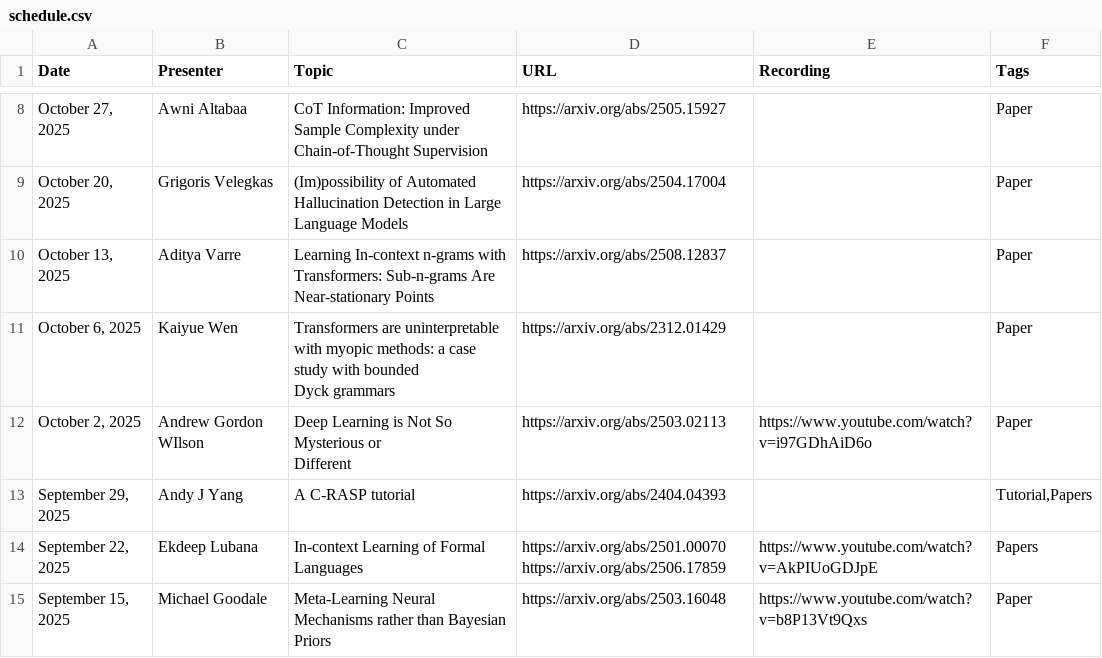
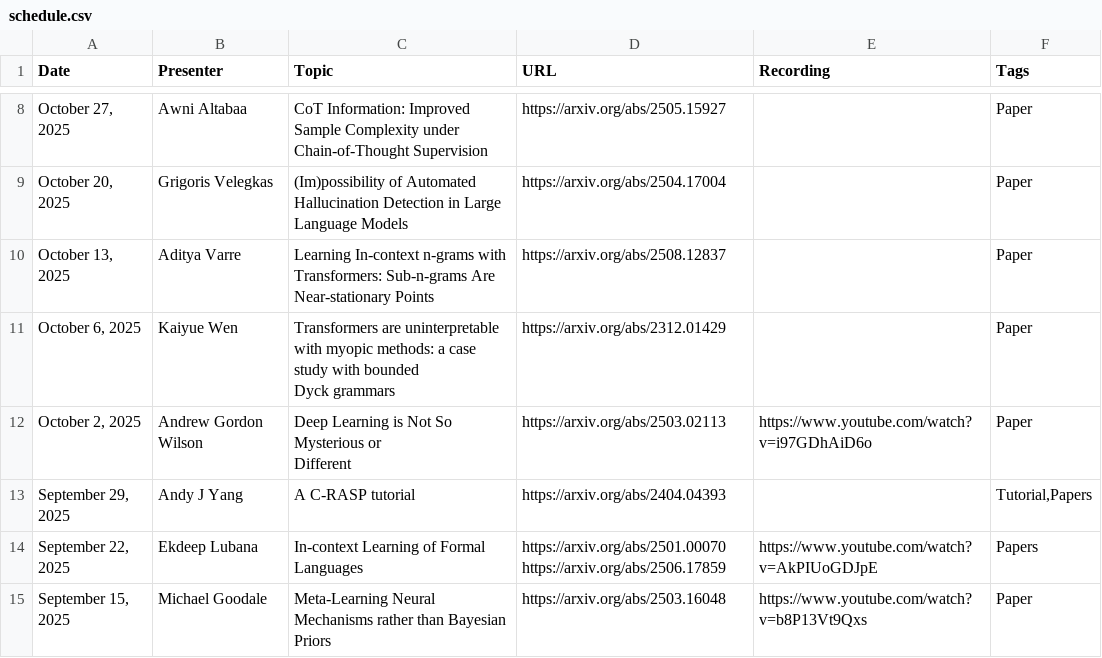
Before and after one commit to flannseminars/flannseminars.github.io, a CSV file: data/schedule.csv, drawn as a sheet; only a part is shown, gaps mark what is left out.

Commit message:
Typo

```diff
--- a/data/schedule.csv
+++ b/data/schedule.csv
@@ -12,4 +12,4 @@ Date,Presenter,Topic,URL,Recording,Tags
 Dyck grammars","https://arxiv.org/abs/2312.01429","","Paper"
-"October 2, 2025","Andrew Gordon WIlson","Deep Learning is Not So Mysterious or
-Different","https://arxiv.org/abs/2503.02113","https://www.youtube.com/watch?v=i97GDhAiD6o","Paper"
+"October 2, 2025","Andrew Gordon Wilson","Deep Learning is Not So Mysterious or
+Different","https://arxiv.org/abs/2503.02113","https://www.youtube.com/watch?v=i97GDhAiD6o","Paper"
 "September 29, 2025","Andy J Yang","A C-RASP tutorial","https://arxiv.org/abs/2404.04393","","Tutorial,Papers"
```
